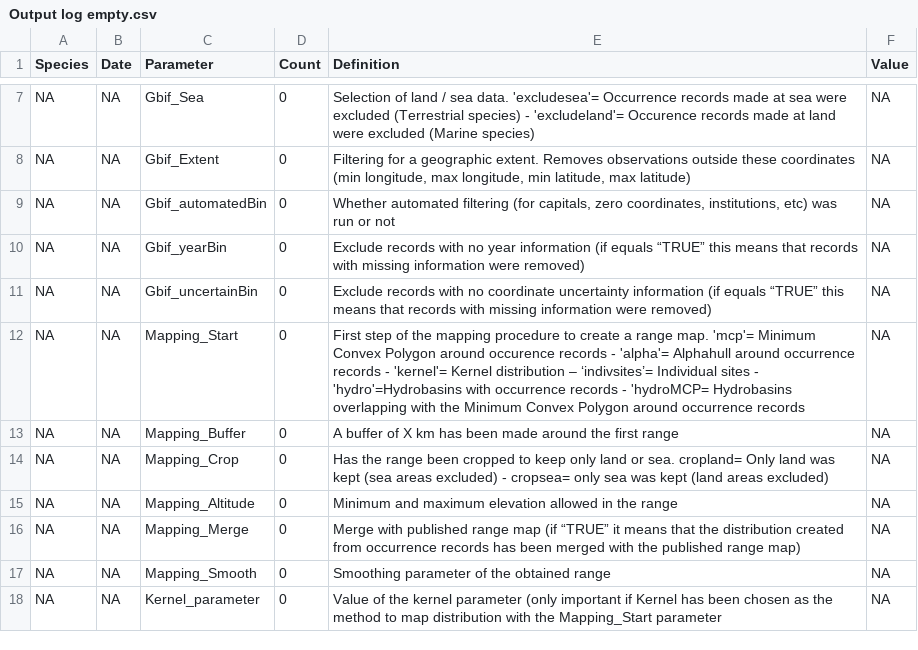
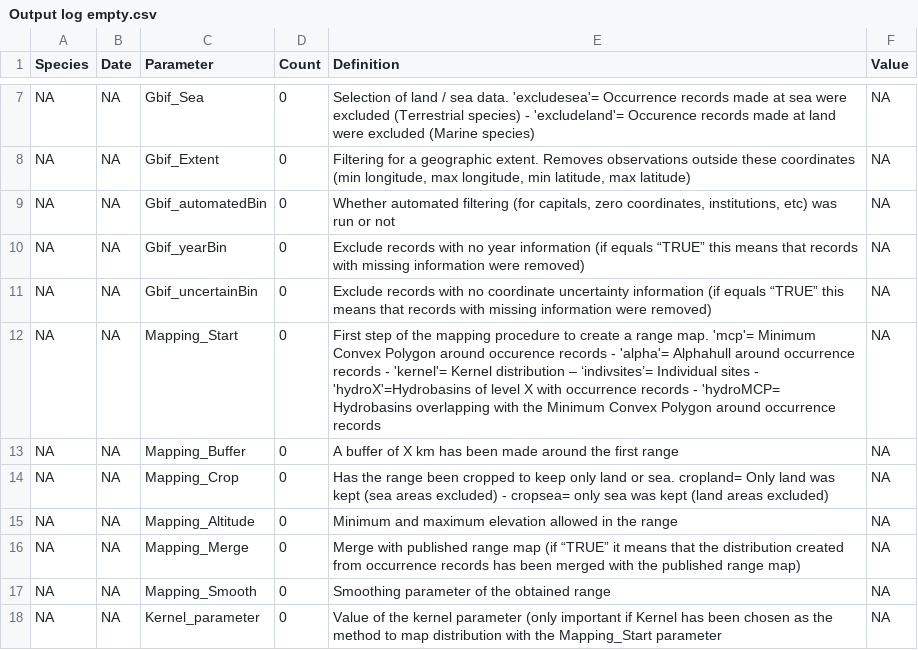
Before and after one commit to LifeWatch-Italy/sredlist-server, a CSV file: Species/Output log empty.csv, drawn as a sheet; only a part is shown, gaps mark what is left out.

Commit message:
Enable hydrobasins level 10 and 12

```diff
--- a/Species/Output log empty.csv
+++ b/Species/Output log empty.csv
@@ -11,3 +11,3 @@ NA,NA,Gbif_yearBin,0,Exclude records with no year information (if equals “TRUE
 NA,NA,Gbif_uncertainBin,0,Exclude records with no coordinate uncertainty information (if equals “TRUE” this means that records with missing information were removed),NA
-NA,NA,Mapping_Start,0,First step of the mapping procedure to create a range map. 'mcp'= Minimum Convex Polygon around occurence records - 'alpha'= Alphahull around occurrence records - 'kernel'= Kernel distribution – ‘indivsites’= Individual sites - 'hydro'=Hydrobasins with occurrence records - 'hydroMCP= Hydrobasins overlapping with the Minimum Convex Polygon around occurrence records,NA
+NA,NA,Mapping_Start,0,First step of the mapping procedure to create a range map. 'mcp'= Minimum Convex Polygon around occurence records - 'alpha'= Alphahull around occurrence records - 'kernel'= Kernel distribution – ‘indivsites’= Individual sites - 'hydroX'=Hydrobasins of level X with occurrence records - 'hydroMCP= Hydrobasins overlapping with the Minimum Convex Polygon around occurrence records,NA
 NA,NA,Mapping_Buffer,0,A buffer of X km has been made around the first range,NA
```
Also changed, not shown: 5 other files.
